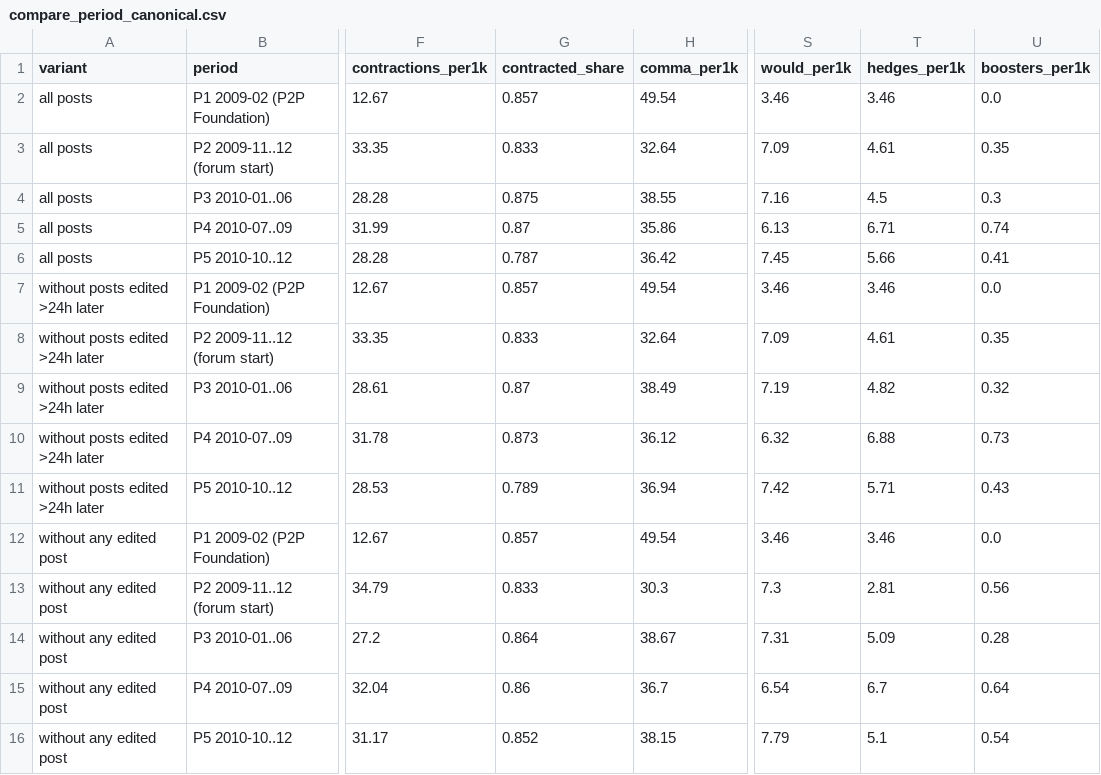
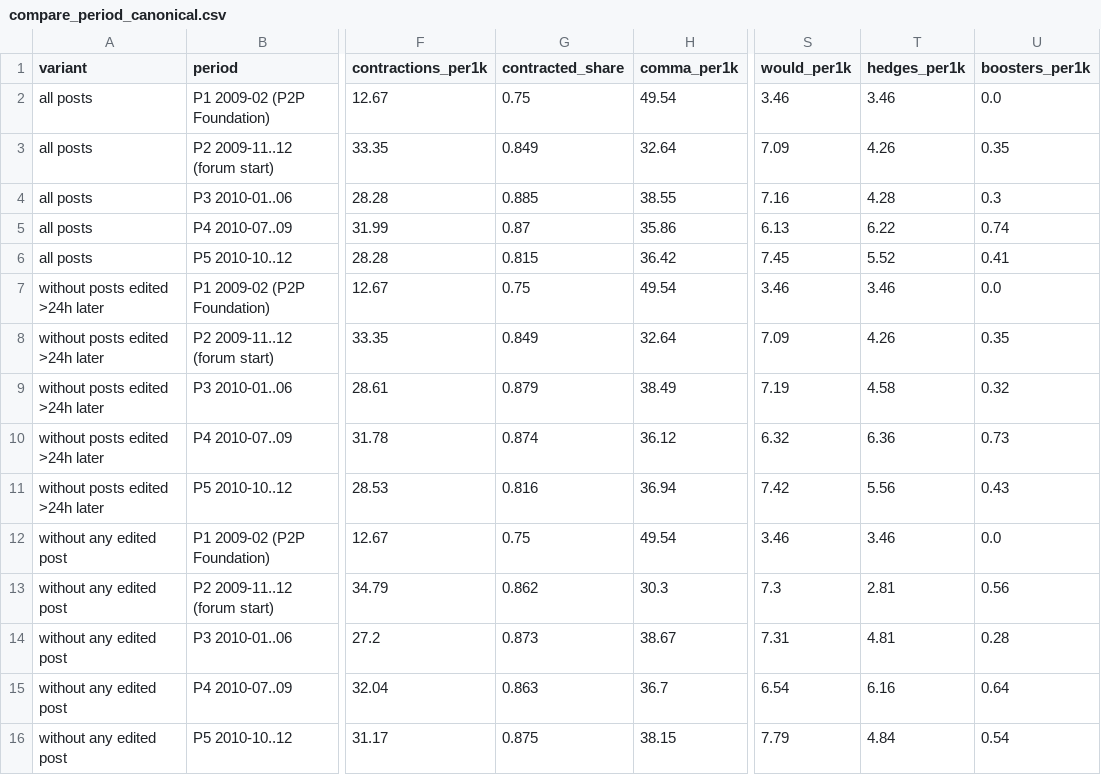
Before and after one commit to AppleLamps/satoshi_posts, a CSV file: analysis/data/agg/compare_period_canonical.csv, drawn as a sheet; only a part is shown, gaps mark what is left out; the diff names each change by its address in the sheet, - before the commit and + after, or states it on an @@ line.

```diff
--- a/analysis/data/agg/compare_period_canonical.csv
+++ b/analysis/data/agg/compare_period_canonical.csv
-G2 (contracted_share): 0.857
+G2 (contracted_share): 0.75
-G3 (contracted_share): 0.833
+G3 (contracted_share): 0.849
-T3 (hedges_per1k): 4.61
+T3 (hedges_per1k): 4.26
-G4 (contracted_share): 0.875
+G4 (contracted_share): 0.885
-T4 (hedges_per1k): 4.5
+T4 (hedges_per1k): 4.28
-T5 (hedges_per1k): 6.71
+T5 (hedges_per1k): 6.22
-G6 (contracted_share): 0.787
+G6 (contracted_share): 0.815
-T6 (hedges_per1k): 5.66
+T6 (hedges_per1k): 5.52
-G7 (contracted_share): 0.857
+G7 (contracted_share): 0.75
-G8 (contracted_share): 0.833
+G8 (contracted_share): 0.849
-T8 (hedges_per1k): 4.61
+T8 (hedges_per1k): 4.26
-G9 (contracted_share): 0.87
+G9 (contracted_share): 0.879
-T9 (hedges_per1k): 4.82
+T9 (hedges_per1k): 4.58
-G10 (contracted_share): 0.873
+G10 (contracted_share): 0.874
-T10 (hedges_per1k): 6.88
+T10 (hedges_per1k): 6.36
-G11 (contracted_share): 0.789
+G11 (contracted_share): 0.816
-T11 (hedges_per1k): 5.71
+T11 (hedges_per1k): 5.56
-G12 (contracted_share): 0.857
+G12 (contracted_share): 0.75
-G13 (contracted_share): 0.833
+G13 (contracted_share): 0.862
-G14 (contracted_share): 0.864
+G14 (contracted_share): 0.873
-T14 (hedges_per1k): 5.09
+T14 (hedges_per1k): 4.81
-G15 (contracted_share): 0.86
+G15 (contracted_share): 0.863
-T15 (hedges_per1k): 6.7
+T15 (hedges_per1k): 6.16
-G16 (contracted_share): 0.852
+G16 (contracted_share): 0.875
-T16 (hedges_per1k): 5.1
+T16 (hedges_per1k): 4.84
```
Also changed, not shown: analysis/data/agg/control_population.csv, analysis/data/agg/punctuation_syntax_totals.csv, 25 other files.
